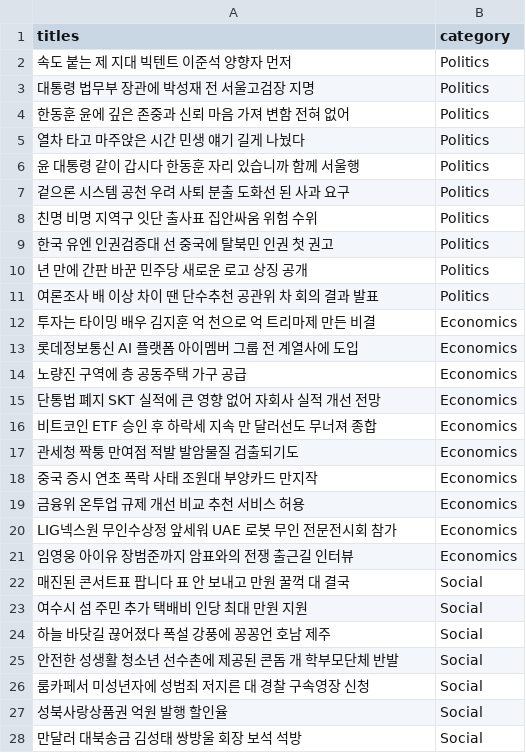
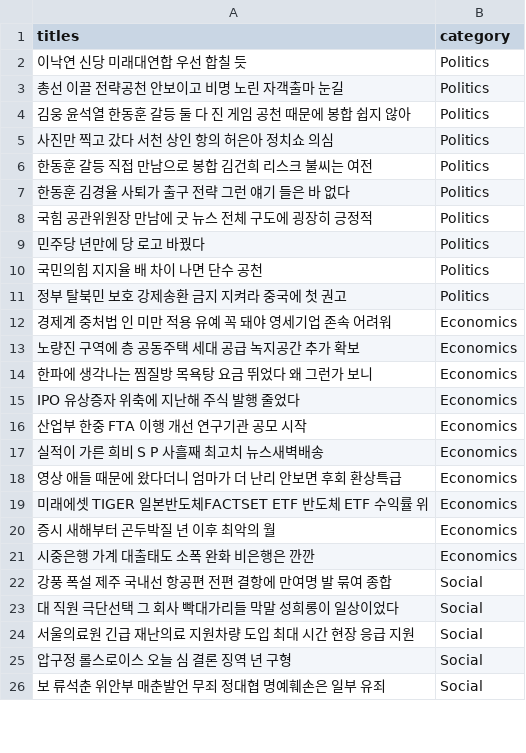
Before and after one commit to shinht97/news_category_classification_intel, a CSV file: datasets/naver_headline_news_20240124.csv, drawn as a sheet; only a part is shown; the diff covers the shown part only.

```diff
--- a/datasets/naver_headline_news_20240124.csv
+++ b/datasets/naver_headline_news_20240124.csv
@@ -1,28 +1,26 @@
 titles,category
-속도 붙는 제  지대 빅텐트 이준석 양향자 먼저,Politics
- 대통령  법무부 장관에 박성재 전 서울고검장 지명,Politics
-한동훈  윤에 깊은 존중과 신뢰 마음 가져 변함 전혀 없어 ,Politics
-열차 타고 마주앉은  시간  민생 얘기 길게 나눴다,Politics
-윤 대통령  같이 갑시다   한동훈  자리 있습니까  함께 서울행,Politics
-겉으론  시스템 공천  우려  사퇴 분출  도화선 된  사과 요구 ,Politics
-친명  비명 지역구 잇단 출사표   집안싸움 위험 수위,Politics
-한국  유엔 인권검증대 선 중국에  탈북민 인권  첫 권고,Politics
- 년 만에 간판 바꾼 민주당 새로운 로고 상징 공개,Politics
-   여론조사  배 이상 차이 땐 단수추천 공관위  차 회의 결과 발표,Politics
- 투자는 타이밍  배우 김지훈   억 천으로   억 트리마제 만든 비결,Economics
-롯데정보통신  AI 플랫폼  아이멤버  그룹 전 계열사에 도입,Economics
-노량진 구역에   층 공동주택    가구 공급,Economics
- 단통법 폐지  SKT 실적에 큰 영향 없어 자회사 실적 개선 전망 ,Economics
-비트코인 ETF 승인 후 하락세 지속  만 달러선도 무너져 종합 ,Economics
-관세청   짝퉁    만여점 적발   발암물질 검출되기도,Economics
-중국 증시 연초 폭락 사태    조원대 부양카드 만지작,Economics
-금융위  온투업 규제 개선 비교 추천 서비스 허용,Economics
-LIG넥스원  무인수상정 앞세워 UAE 로봇 무인 전문전시회 참가,Economics
- 임영웅 아이유 장범준까지  암표와의 전쟁  출근길 인터뷰 ,Economics
- 매진된 콘서트표 팝니다  표 안 보내고     만원  꿀꺽    대 결국, Social
-여수시  섬 주민 추가 택배비  인당 최대   만원 지원, Social
-하늘 바닷길 끊어졌다   폭설 강풍에 꽁꽁언 호남 제주, Social
- 안전한 성생활  청소년 선수촌에 제공된 콘돔     개 학부모단체  반발 , Social
-룸카페서 미성년자에 성범죄 저지른   대 경찰  구속영장 신청, Social
-성북사랑상품권   억원 발행 할인율   , Social
-    만달러 대북송금  김성태 쌍방울  회장 보석 석방, Social
+이낙연 신당 미래대연합 우선 합칠 듯,Politics
+총선 이끌 전략공천 안보이고 비명 노린  자객출마  눈길,Politics
+김웅  윤석열 한동훈 갈등  둘 다 진 게임 공천 때문에 봉합 쉽지 않아 ,Politics
+   사진만 찍고 갔다  서천 상인 항의 허은아  정치쇼 의심 ,Politics
+  한동훈 갈등  직접 만남으로 봉합   김건희 리스크  불씨는 여전,Politics
+한동훈  김경율 사퇴가 출구 전략  그런 얘기 들은 바 없다  ,Politics
+국힘 공관위원장      만남에  굿 뉴스 전체 구도에 굉장히 긍정적 ,Politics
+민주당   년만에 당 로고 바꿨다,Politics
+국민의힘  지지율  배 차이 나면 단수 공천 ,Politics
+정부  탈북민 보호 강제송환 금지 지켜라  중국에 첫 권고,Politics
+경제계  중처법    인 미만 적용 유예 꼭 돼야 영세기업 존속 어려워 ,Economics
+노량진 구역에   층 공동주택    세대 공급 녹지공간 추가 확보,Economics
+한파에 생각나는 찜질방 목욕탕 요금     뛰었다   왜 그런가 보니,Economics
+IPO 유상증자 위축에 지난해 주식 발행     줄었다,Economics
+산업부  한중 FTA 이행 개선 연구기관 공모 시작,Economics
+실적이 가른 희비 S P    사흘째 최고치 뉴스새벽배송 ,Economics
+ 영상   애들 때문에 왔다더니  엄마가 더 난리  안보면 후회  환상특급 ,Economics
+미래에셋   TIGER 일본반도체FACTSET ETF  반도체 ETF 수익률  위,Economics
+  증시  새해부터 곤두박질       년 이후 최악의  월,Economics
+시중은행  가계 대출태도 소폭  완화  비은행은  깐깐 ,Economics
+강풍 폭설 제주  국내선 항공편 전편 결항에  만여명 발 묶여 종합 ,Social
+  대 직원 극단선택 그 회사  빡대가리들  막말 성희롱이 일상이었다,Social
+서울의료원  긴급 재난의료 지원차량 도입 최대   시간 현장 응급 지원,Social
+압구정 롤스로이스   오늘  심 결론   징역   년 구형,Social
+  보  류석춘  위안부 매춘발언  무죄 정대협 명예훼손은 일부 유죄,Social
```
Also changed, not shown: 5 added rows, 3 removed rows and 25 edited cells elsewhere in this file, 2 other files.
